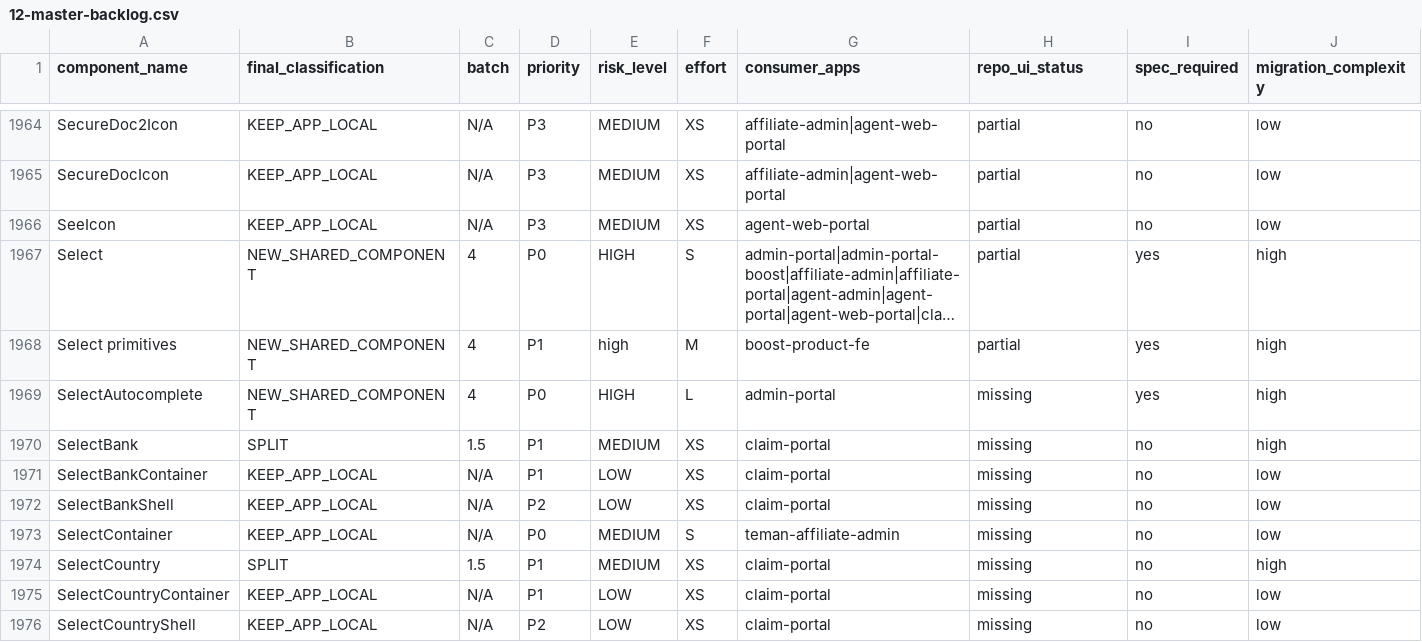
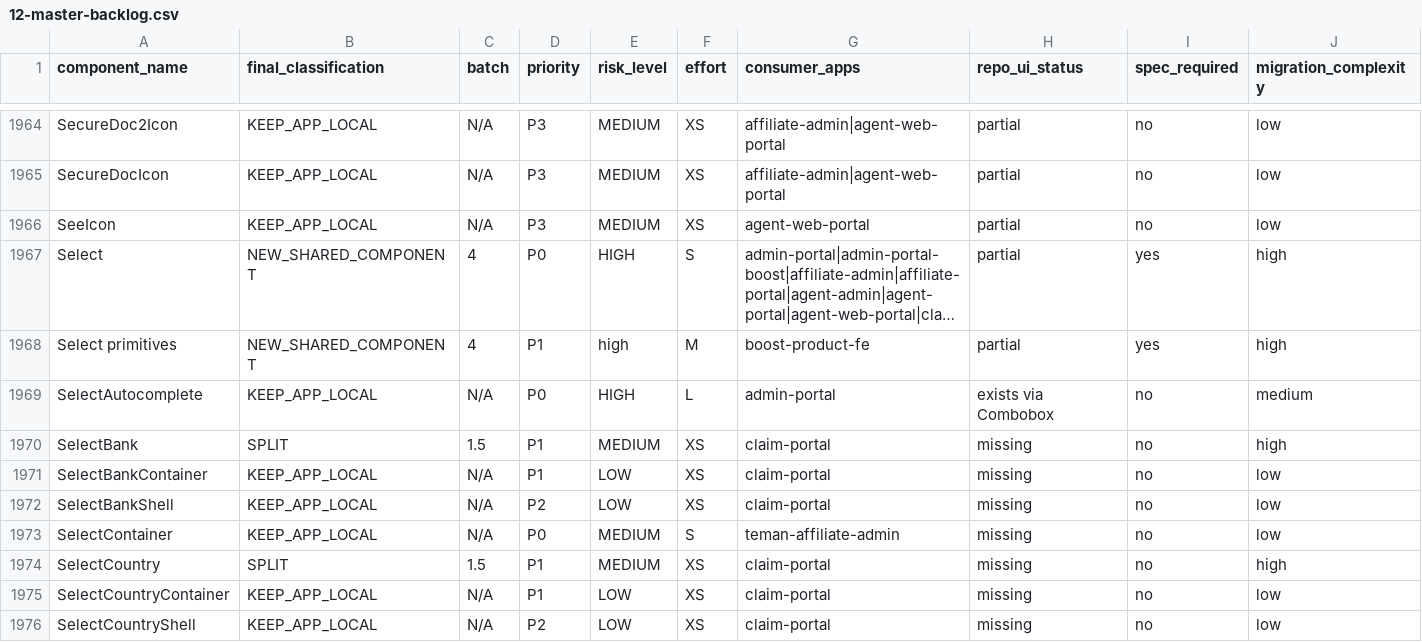
Before and after one commit to mahardikakdenie/.agent-skills, a CSV file: packages/ui/docs/normalization/_output/12-master-backlog.csv, drawn as a sheet; only a part is shown, gaps mark what is left out; long unchanged cells end in ….

Commit message:
docs(ui): align SelectAutocomplete with shared Combobox
- remove SelectAutocomplete from the Phase 4 shared-component queue
- mark it as KEEP_APP_LOCAL in the normalization backlog
- document that the admin-portal wrapper maps to the existing shared
  Combobox contract, not a separate shared-ui target
- update backlog, change log, and adapter mapping outputs to prevent
  duplicate shared-component intake
- clarify that remaining work is downstream migration parity in the app
  rather than building a new shared component

```diff
--- a/packages/ui/docs/normalization/_output/12-master-backlog.csv
+++ b/packages/ui/docs/normalization/_output/12-master-backlog.csv
@@ -1968,3 +1968,3 @@
 "Select primitives","NEW_SHARED_COMPONENT","4","P1","high","M","boost-product-fe","partial","yes","high"
-"SelectAutocomplete","NEW_SHARED_COMPONENT","4","P0","HIGH","L","admin-portal","missing","yes","high"
+"SelectAutocomplete","KEEP_APP_LOCAL","N/A","P0","HIGH","L","admin-portal","exists via Combobox","no","medium"
 "SelectBank","SPLIT","1.5","P1","MEDIUM","XS","claim-portal","missing","no","high"
```
Also changed, not shown: 2 other files.
